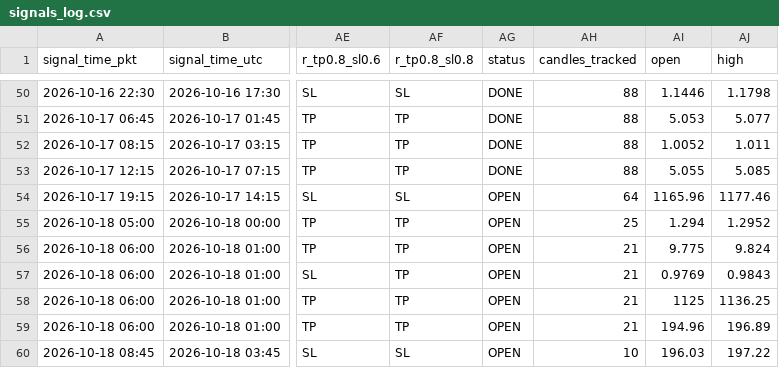
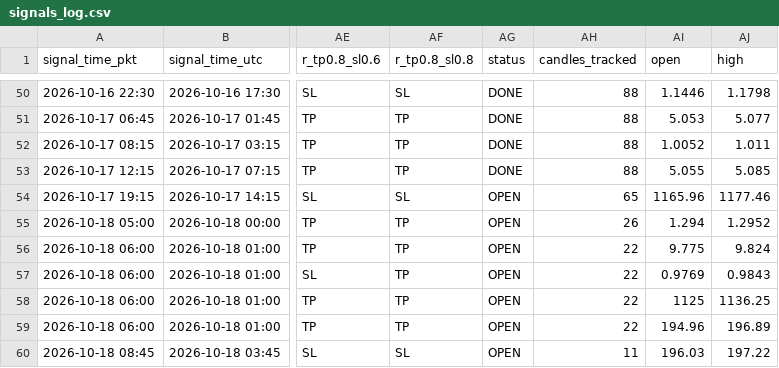
Before and after one commit to yasirhabib01399/bitget-scanner, a CSV file: signals_log.csv, drawn as a sheet; only a part is shown, gaps mark what is left out; the diff names each change by its address in the sheet, - before the commit and + after, or states it on an @@ line.

Commit message:
Update signals_log.csv [skip ci]

```diff
--- a/signals_log.csv
+++ b/signals_log.csv
-AH54 (candles_tracked): 64
+AH54 (candles_tracked): 65
-AH55 (candles_tracked): 25
+AH55 (candles_tracked): 26
-AH56:AH59 (candles_tracked): 21
+AH56:AH59 (candles_tracked): 22
-AH60 (candles_tracked): 10
+AH60 (candles_tracked): 11
```
